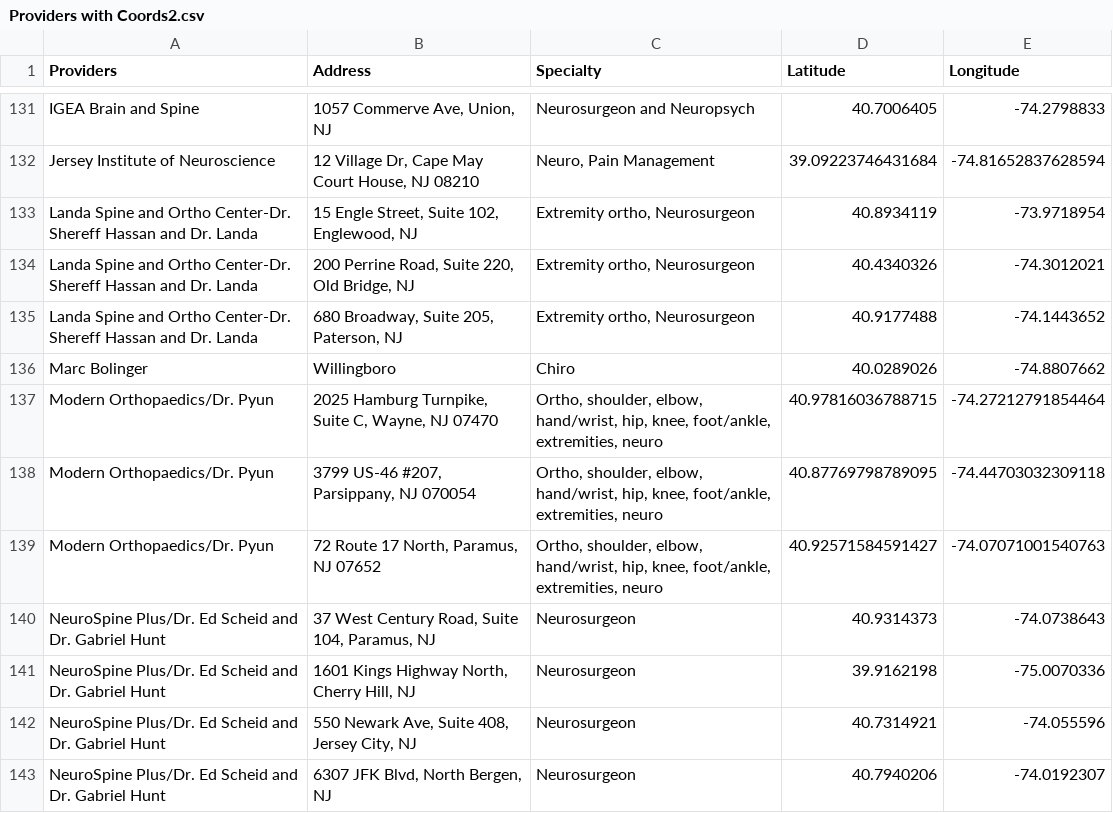
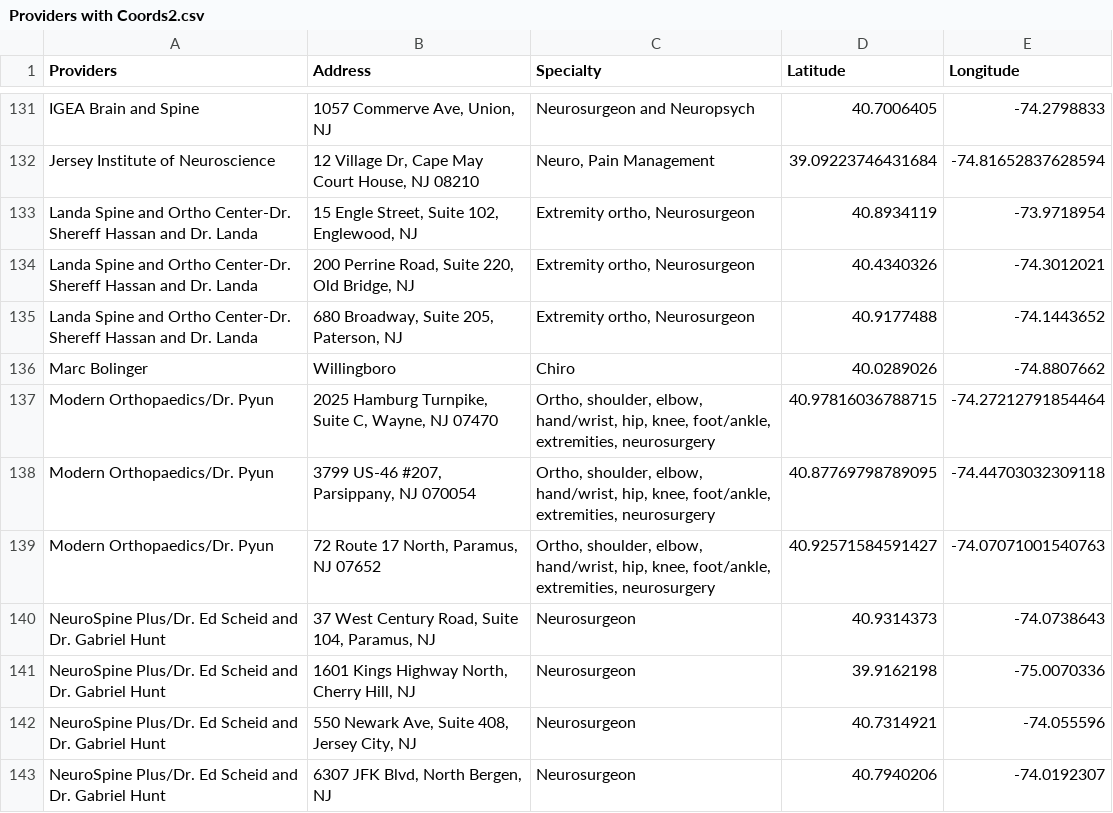
Before and after one commit to KHCFirm/KHC, a CSV file: Providers with Coords2.csv, drawn as a sheet; only a part is shown, gaps mark what is left out.

Commit message:
Update Providers with Coords2.csv

```diff
--- a/Providers with Coords2.csv
+++ b/Providers with Coords2.csv
@@ -136,5 +136,5 @@ Landa Spine and Ortho Center-Dr. Shereff Hassan and Dr. Landa,"680 Broadway, Sui
 Marc Bolinger,Willingboro,Chiro,40.0289026,-74.8807662
-Modern Orthopaedics/Dr. Pyun,"2025 Hamburg Turnpike, Suite C, Wayne, NJ 07470","Ortho, shoulder, elbow, hand/wrist, hip, knee, foot/ankle, extremities, neuro",40.97816036788715, -74.27212791854464
-Modern Orthopaedics/Dr. Pyun,"3799 US-46 #207, Parsippany, NJ 070054","Ortho, shoulder, elbow, hand/wrist, hip, knee, foot/ankle, extremities, neuro",40.87769798789095, -74.44703032309118
-Modern Orthopaedics/Dr. Pyun,"72 Route 17 North, Paramus, NJ 07652","Ortho, shoulder, elbow, hand/wrist, hip, knee, foot/ankle, extremities, neuro",40.92571584591427, -74.07071001540763
+Modern Orthopaedics/Dr. Pyun,"2025 Hamburg Turnpike, Suite C, Wayne, NJ 07470","Ortho, shoulder, elbow, hand/wrist, hip, knee, foot/ankle, extremities, neurosurgery",40.97816036788715, -74.27212791854464
+Modern Orthopaedics/Dr. Pyun,"3799 US-46 #207, Parsippany, NJ 070054","Ortho, shoulder, elbow, hand/wrist, hip, knee, foot/ankle, extremities, neurosurgery",40.87769798789095, -74.44703032309118
+Modern Orthopaedics/Dr. Pyun,"72 Route 17 North, Paramus, NJ 07652","Ortho, shoulder, elbow, hand/wrist, hip, knee, foot/ankle, extremities, neurosurgery",40.92571584591427, -74.07071001540763
 NeuroSpine Plus/Dr. Ed Scheid and Dr. Gabriel Hunt,"37 West Century Road, Suite 104, Paramus, NJ",Neurosurgeon,40.9314373,-74.0738643
```
